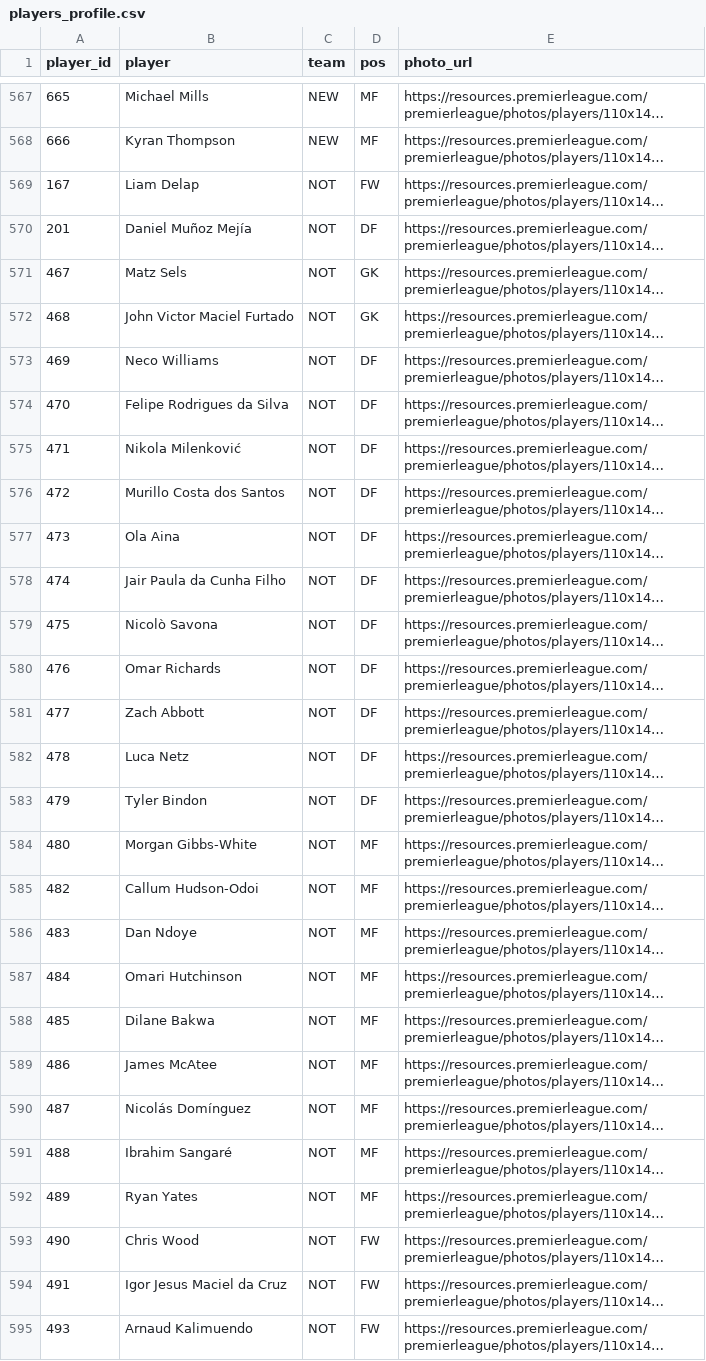
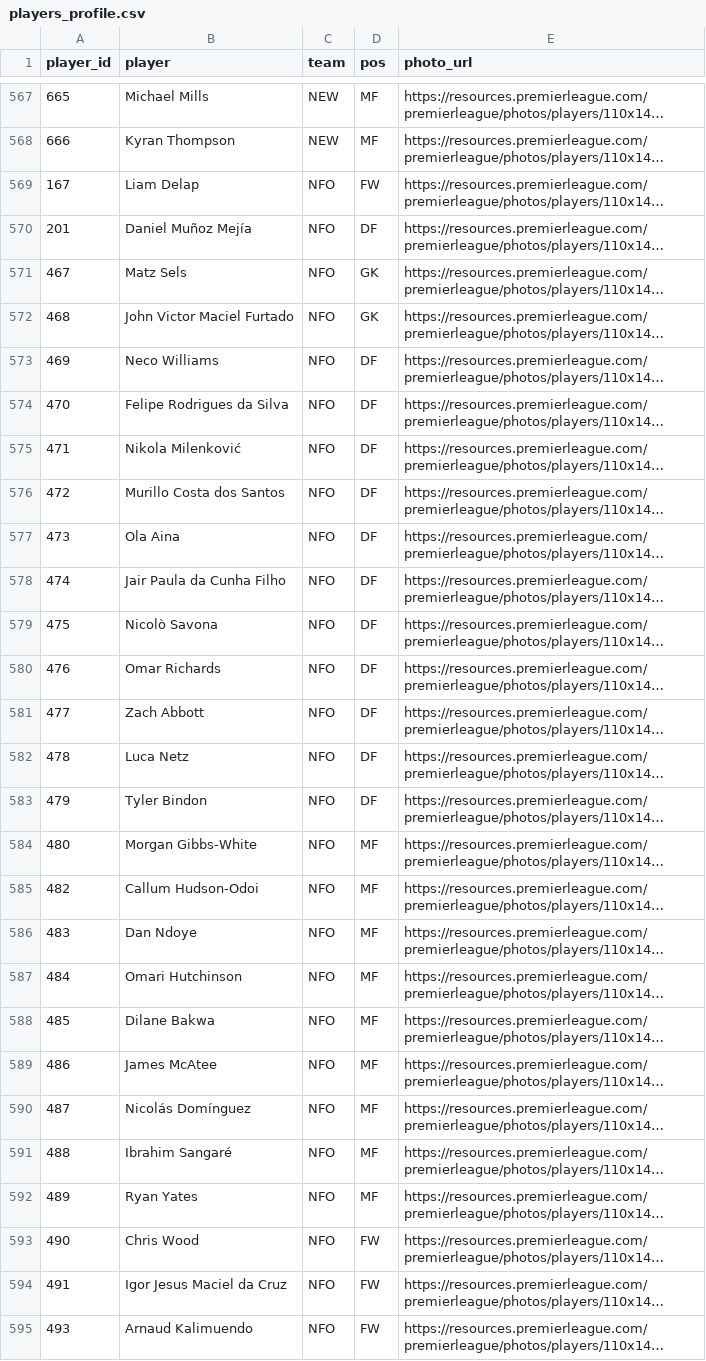
Before and after one commit to fromhanamwithluv2k6-hub/EPL_Analystics, a CSV file: data/players_profile.csv, drawn as a sheet; only a part is shown, gaps mark what is left out; long unchanged cells end in …; the diff covers the shown part only; the diff names each change by its address in the sheet, - before the commit and + after, or states it on an @@ line.

```diff
--- a/data/players_profile.csv
+++ b/data/players_profile.csv
-C569:C595 (team): NOT
+C569:C595 (team): NFO
```
Also changed, not shown: 168 edited cells elsewhere in this file, data/match_stat.csv, 6 other files.
